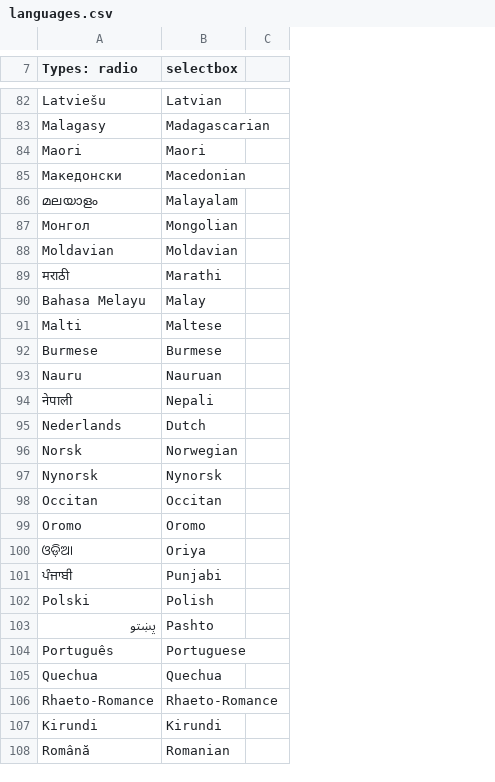
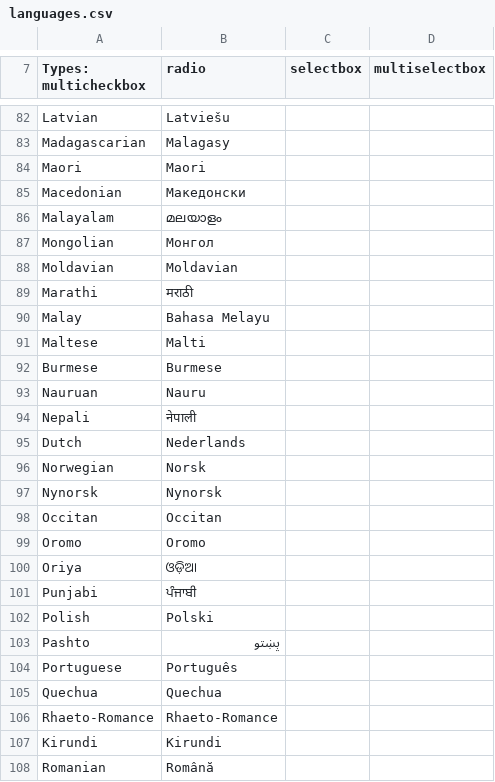
Before and after one commit to buddypress/buddypress, a CSV file: bp-xprofile/prebuilt-fields/languages.csv, drawn as a sheet; only a part is shown, gaps mark what is left out; removed rows and columns are numbered as before the commit, all else as after; the diff covers the shown part only; the diff names each change by its address in the sheet, - before the commit and + after, or states it on an @@ line.

```diff
--- a/bp-xprofile/prebuilt-fields/languages.csv
+++ b/bp-xprofile/prebuilt-fields/languages.csv
+column A (Types: multicheckbox), rows 82-108: Latvian | Madagascarian | Maori | Macedonian | Malayalam | Mongolian | Moldavian | Marathi | Malay | Maltese | Burmese | Nauruan | Nepali | Dutch | Norwegian | Nynorsk | Occitan | Oromo | Oriya | Punjabi | Polish | Pashto | Portuguese | Quechua | Rhaeto-Romance | Kirundi | Romanian
-column C, empty
+column D (multiselectbox), empty
-B7: Types: radio
+B7: radio
-C82 (selectbox): Latvian
+C82 (selectbox): (empty)
-C83 (selectbox): Madagascarian
+C83 (selectbox): (empty)
-C84 (selectbox): Maori
+C84 (selectbox): (empty)
-C85 (selectbox): Macedonian
+C85 (selectbox): (empty)
-C86 (selectbox): Malayalam
+C86 (selectbox): (empty)
-C87 (selectbox): Mongolian
+C87 (selectbox): (empty)
-C88 (selectbox): Moldavian
+C88 (selectbox): (empty)
-C89 (selectbox): Marathi
+C89 (selectbox): (empty)
-C90 (selectbox): Malay
+C90 (selectbox): (empty)
-C91 (selectbox): Maltese
+C91 (selectbox): (empty)
-C92 (selectbox): Burmese
+C92 (selectbox): (empty)
-C93 (selectbox): Nauruan
+C93 (selectbox): (empty)
-C94 (selectbox): Nepali
+C94 (selectbox): (empty)
-C95 (selectbox): Dutch
+C95 (selectbox): (empty)
-C96 (selectbox): Norwegian
+C96 (selectbox): (empty)
-C97 (selectbox): Nynorsk
+C97 (selectbox): (empty)
-C98 (selectbox): Occitan
+C98 (selectbox): (empty)
-C99 (selectbox): Oromo
+C99 (selectbox): (empty)
-C100 (selectbox): Oriya
+C100 (selectbox): (empty)
-C101 (selectbox): Punjabi
+C101 (selectbox): (empty)
-C102 (selectbox): Polish
+C102 (selectbox): (empty)
-C103 (selectbox): Pashto
+C103 (selectbox): (empty)
-C104 (selectbox): Portuguese
+C104 (selectbox): (empty)
-C105 (selectbox): Quechua
+C105 (selectbox): (empty)
-C106 (selectbox): Rhaeto-Romance
+C106 (selectbox): (empty)
-C107 (selectbox): Kirundi
+C107 (selectbox): (empty)
-C108 (selectbox): Romanian
+C108 (selectbox): (empty)
```
Also changed, not shown: 126 edited cells elsewhere in this file, bp-xprofile/prebuilt-fields/countries.csv, bp-xprofile/prebuilt-fields/states.csv, 2 other files.
